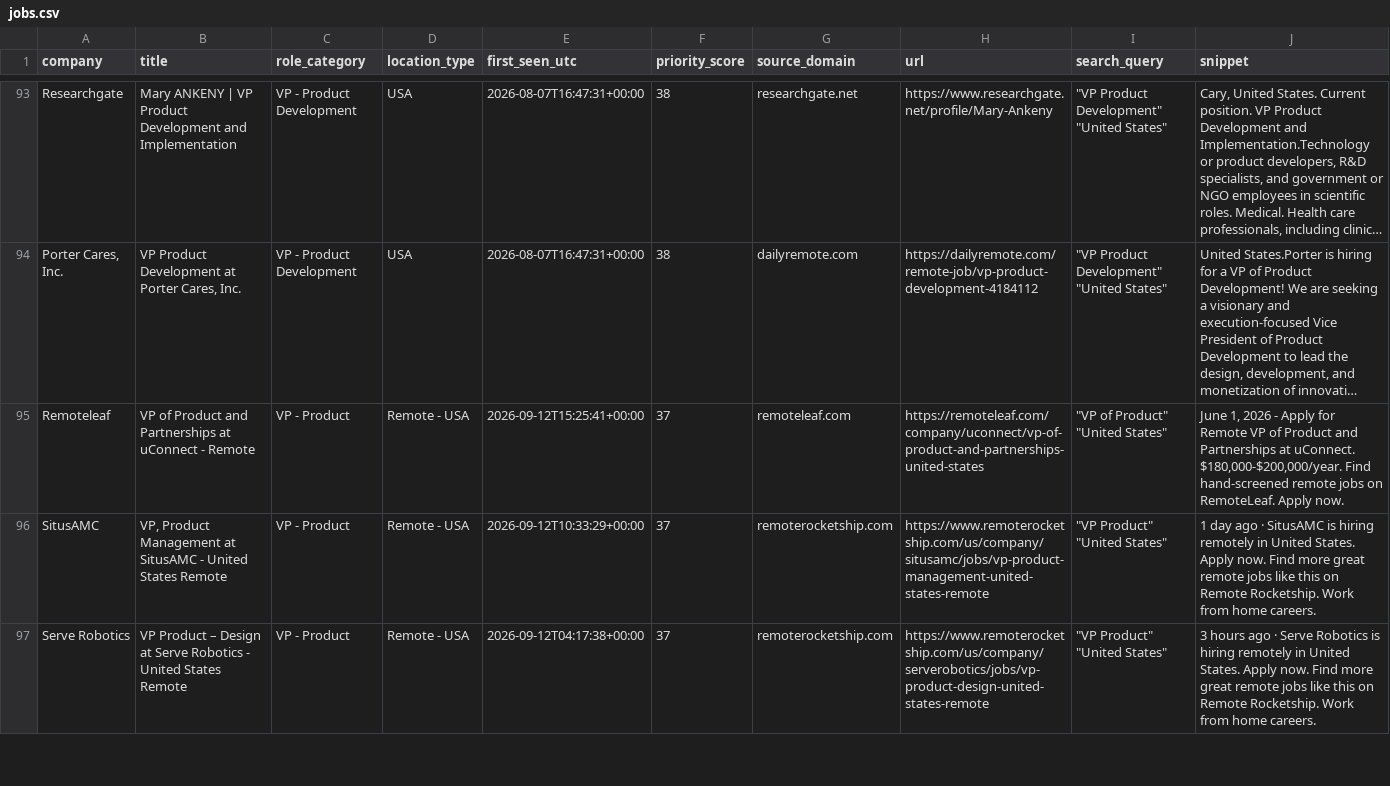
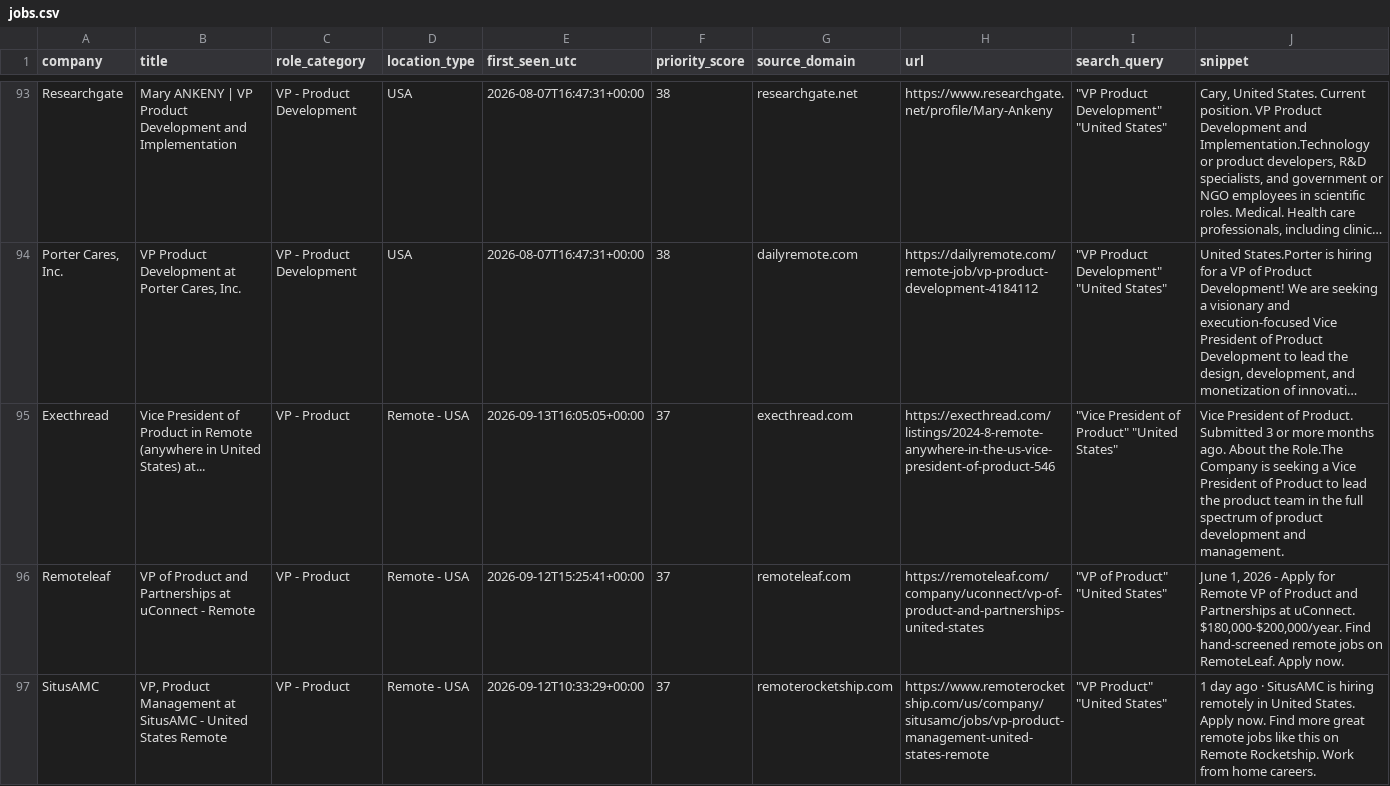
Before and after one commit to nycitydrew-collab/product-leadership-job-finder, a CSV file: jobs.csv, drawn as a sheet; only a part is shown, gaps mark what is left out; the shorter side is filled out with more unchanged rows; long unchanged cells end in …; the diff covers the shown part only; the diff names each change by its address in the sheet, - before the commit and + after, or states it on an @@ line.

```diff
--- a/jobs.csv
+++ b/jobs.csv
+row 95: Execthread | Vice President of Product in Remote (anywhere in United States) at... | VP - Product | Remote - USA | 2026-09-13T16:05:05+00:00 | 37 | execthread.com | https://execthread.com/listings/2024-8-remote-anywhere-in-the-us-vice-president-of-product-546 | "Vice President of Product" "United States" | Vice President of Product. Submitted 3 or more months ago. About the Role.The Company is seeking a Vice President of Product to lead the product team in the full spectrum of product development and management.
```
Also changed, not shown: 3 added rows elsewhere in this file.
